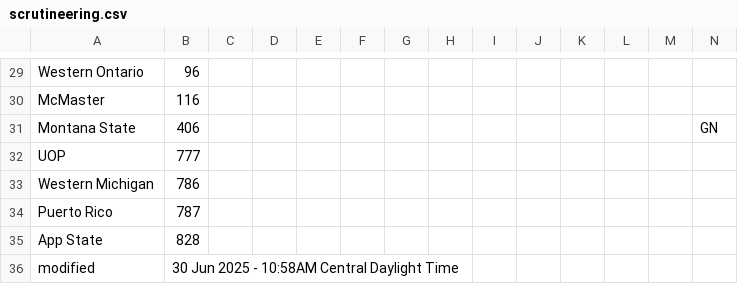
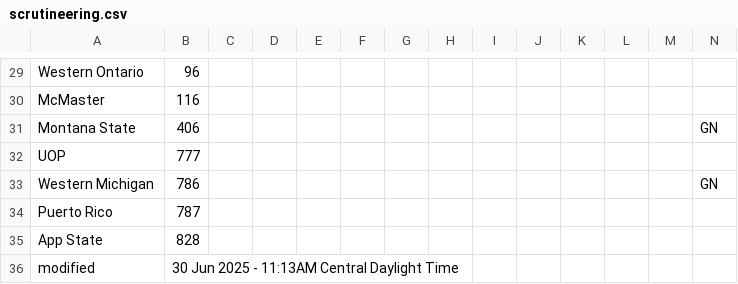
Before and after one commit to jtmullen/fsgp-2025-site, a CSV file: _data/scrutineering.csv, drawn as a sheet; only a part is shown, gaps mark what is left out.

```diff
--- a/_data/scrutineering.csv
+++ b/_data/scrutineering.csv
@@ -32,5 +32,5 @@ Montana State,406,,,,,,,,,,,,GN
 UOP,777,,,,,,,,,,,,
-Western Michigan,786,,,,,,,,,,,,
+Western Michigan,786,,,,,,,,,,,,GN
 Puerto Rico,787,,,,,,,,,,,,
 App State,828,,,,,,,,,,,,
-modified,30 Jun 2025 - 10:58AM Central Daylight Time,,,,,,,,,,,
+modified,30 Jun 2025 - 11:13AM Central Daylight Time,,,,,,,,,,,
```
